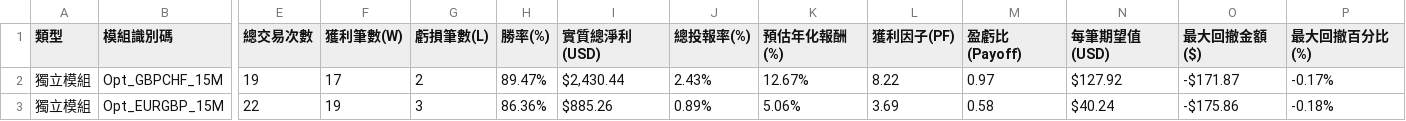
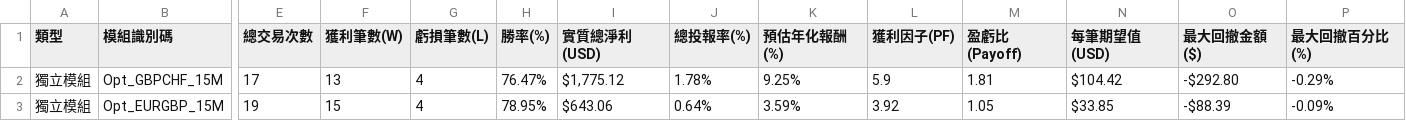
Before and after one commit to evan7646-cloud/Forex_Intraday_optionseller, a CSV file: portfolio_performance_analysis_report.csv, drawn as a sheet; only a part is shown, gaps mark what is left out; the diff covers the shown part only; the diff names each change by its address in the sheet, - before the commit and + after, or states it on an @@ line.

```diff
--- a/portfolio_performance_analysis_report.csv
+++ b/portfolio_performance_analysis_report.csv
-E2 (總交易次數): 19
+E2 (總交易次數): 17
-F2 (獲利筆數(W)): 17
+F2 (獲利筆數(W)): 13
-G2 (虧損筆數(L)): 2
+G2 (虧損筆數(L)): 4
-H2 (勝率(%)): 89.47%
+H2 (勝率(%)): 76.47%
-I2 (實質總淨利(USD)): $2,430.44
+I2 (實質總淨利(USD)): $1,775.12
-J2 (總投報率(%)): 2.43%
+J2 (總投報率(%)): 1.78%
-K2 (預估年化報酬(%)): 12.67%
+K2 (預估年化報酬(%)): 9.25%
-L2 (獲利因子(PF)): 8.22
+L2 (獲利因子(PF)): 5.9
-M2 (盈虧比(Payoff)): 0.97
+M2 (盈虧比(Payoff)): 1.81
-N2 (每筆期望值(USD)): $127.92
+N2 (每筆期望值(USD)): $104.42
-O2 (最大回撤金額($)): -$171.87
+O2 (最大回撤金額($)): -$292.80
-P2 (最大回撤百分比(%)): -0.17%
+P2 (最大回撤百分比(%)): -0.29%
-E3 (總交易次數): 22
+E3 (總交易次數): 19
-F3 (獲利筆數(W)): 19
+F3 (獲利筆數(W)): 15
-G3 (虧損筆數(L)): 3
+G3 (虧損筆數(L)): 4
-H3 (勝率(%)): 86.36%
+H3 (勝率(%)): 78.95%
-I3 (實質總淨利(USD)): $885.26
+I3 (實質總淨利(USD)): $643.06
-J3 (總投報率(%)): 0.89%
+J3 (總投報率(%)): 0.64%
-K3 (預估年化報酬(%)): 5.06%
+K3 (預估年化報酬(%)): 3.59%
-L3 (獲利因子(PF)): 3.69
+L3 (獲利因子(PF)): 3.92
-M3 (盈虧比(Payoff)): 0.58
+M3 (盈虧比(Payoff)): 1.05
-N3 (每筆期望值(USD)): $40.24
+N3 (每筆期望值(USD)): $33.85
-O3 (最大回撤金額($)): -$175.86
+O3 (最大回撤金額($)): -$88.39
-P3 (最大回撤百分比(%)): -0.18%
+P3 (最大回撤百分比(%)): -0.09%
```
Also changed, not shown: 2 added rows, 2 removed rows and 80 edited cells elsewhere in this file, 4 other files.
